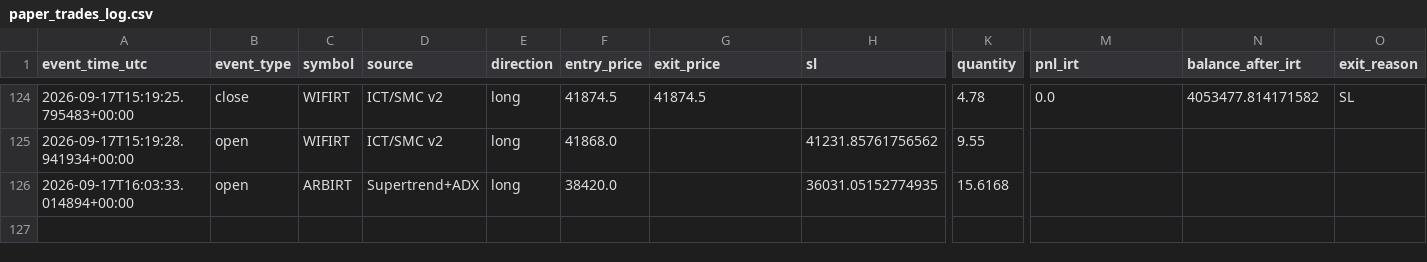
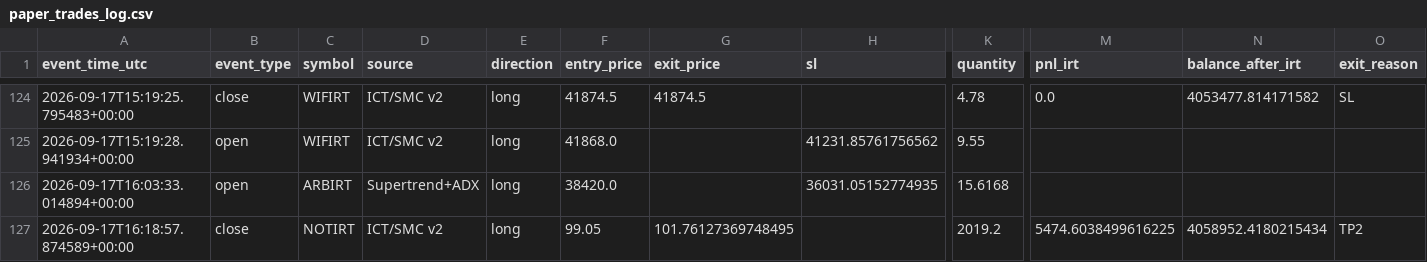
Before and after one commit to amirtorofi-sketch/abdeal-live-trading, a CSV file: bot2_live/paper_trades_log.csv, drawn as a sheet; only a part is shown, gaps mark what is left out; rows hold the shown columns only; the diff names each change by its address in the sheet, - before the commit and + after, or states it on an @@ line.

Commit message:
update bot2 state/paper log [skip ci]

```diff
--- a/bot2_live/paper_trades_log.csv
+++ b/bot2_live/paper_trades_log.csv
+row 127: 2026-09-17T16:18:57.874589+00:00 | close | NOTIRT | ICT/SMC v2 | long | 99.05 | 101.76127369748495 |  | 2019.2 | 5474.6038499616225 | 4058952.4180215434 | TP2
```
Also changed, not shown: 1 other file.
